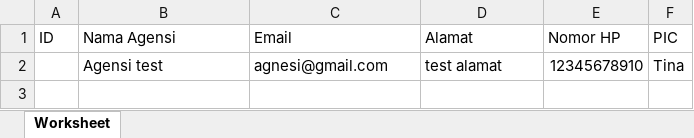
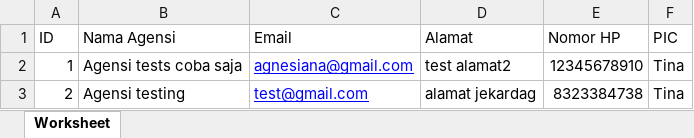
Before and after one commit to nrlsalsabl/dashboard-fyp, an Excel workbook: public/AgencyData/agency.xlsx, sheet Worksheet, drawn as a sheet; values as stored, in another font and other column widths than the file's, no borders; the diff names each change by its address in the sheet, - before the commit and + after, or states it on an @@ line.

```diff
--- a/public/AgencyData/agency.xlsx (sheet Worksheet)
+++ b/public/AgencyData/agency.xlsx (sheet Worksheet)
-A2 (ID): (empty)
+A2 (ID): 1
-B2 (Nama Agensi): Agensi test
+B2 (Nama Agensi): Agensi tests coba saja
-C2 (Email): agnesi@gmail.com
+C2 (Email): agnesiana@gmail.com
@@ C2 underline: off → on, text colour: black → #0000FF @@
-D2 (Alamat): test alamat
+D2 (Alamat): test alamat2
+row 3: 2 | Agensi testing | test@gmail.com | alamat jekardag | 8323384738 | Tina
```
Also changed, not shown: 3 other files.
